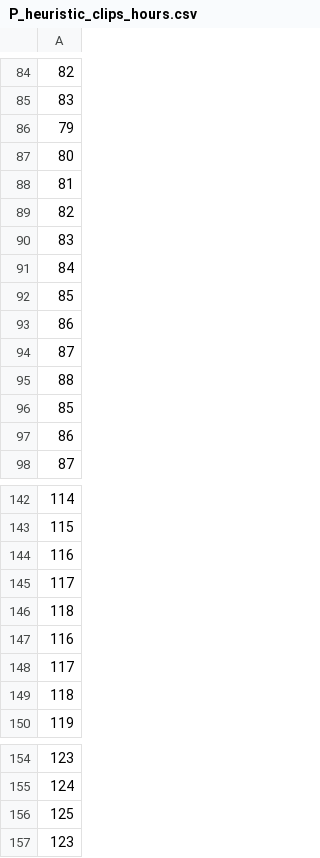
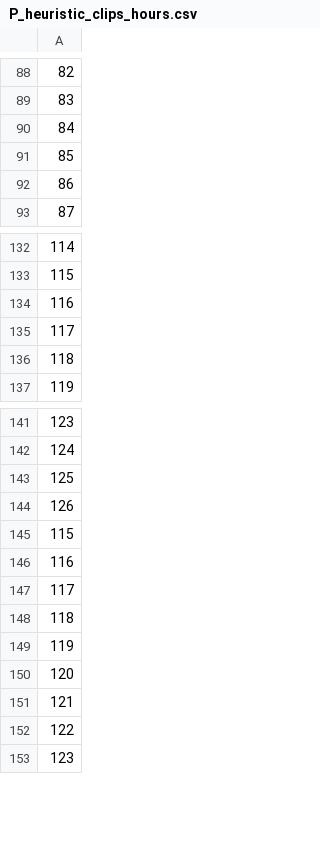
Before and after one commit to mtsai101/Multi-level-Feature-Driven-Storage-Server, a CSV file: experiments/P_heuristic_clips_hours.csv, drawn as a sheet; only a part is shown, gaps mark what is left out; the diff covers the shown part only.

```diff
--- a/experiments/P_heuristic_clips_hours.csv
+++ b/experiments/P_heuristic_clips_hours.csv
@@ -85,12 +89,3 @@
 83
-79
-80
-81
-82
-83
 84
-85
-86
-87
-88
 85
@@ -143,5 +133,2 @@
 115
-116
-117
-118
 116
@@ -156,2 +143,11 @@
 125
+126
+115
+116
+117
+118
+119
+120
+121
+122
 123
```
Also changed, not shown: 9 added rows, 5 removed rows, 5 moved rows and 2 edited cells elsewhere in this file, experiments/P_heuristic_ia_hours.csv, experiments/P_heuristic_space_hours.csv, 4 other files.
